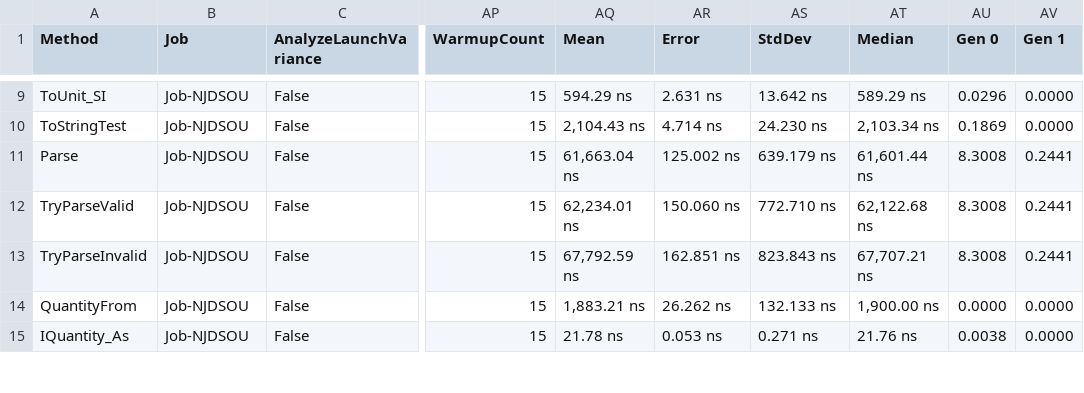
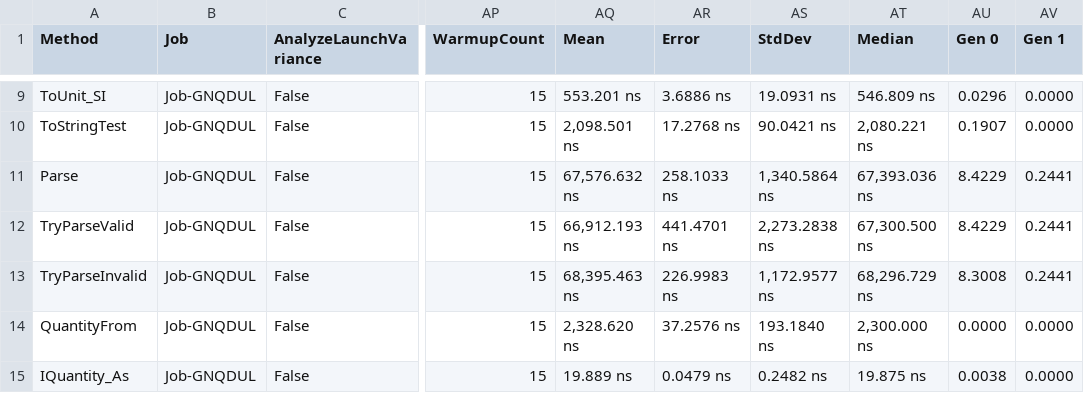
Before and after one commit to lipchev/UnitsNet-Benchmarks, a CSV file: benchmarks/net472/results/UnitsNet.Benchmark.UnitsNetBenchmarks-report.csv, drawn as a sheet; only a part is shown, gaps mark what is left out; the diff covers the shown part only; the diff names each change by its address in the sheet, - before the commit and + after, or states it on an @@ line.

```diff
--- a/benchmarks/net472/results/UnitsNet.Benchmark.UnitsNetBenchmarks-report.csv
+++ b/benchmarks/net472/results/UnitsNet.Benchmark.UnitsNetBenchmarks-report.csv
-B9:B15 (Job): Job-NJDSOU
+B9:B15 (Job): Job-GNQDUL
-AQ9 (Mean): 594.29 ns
+AQ9 (Mean): 553.201 ns
-AR9 (Error): 2.631 ns
+AR9 (Error): 3.6886 ns
-AS9 (StdDev): 13.642 ns
+AS9 (StdDev): 19.0931 ns
-AT9 (Median): 589.29 ns
+AT9 (Median): 546.809 ns
-AQ10 (Mean): 2,104.43 ns
+AQ10 (Mean): 2,098.501 ns
-AR10 (Error): 4.714 ns
+AR10 (Error): 17.2768 ns
-AS10 (StdDev): 24.230 ns
+AS10 (StdDev): 90.0421 ns
-AT10 (Median): 2,103.34 ns
+AT10 (Median): 2,080.221 ns
-AU10 (Gen 0): 0.1869
+AU10 (Gen 0): 0.1907
-AQ11 (Mean): 61,663.04 ns
+AQ11 (Mean): 67,576.632 ns
-AR11 (Error): 125.002 ns
+AR11 (Error): 258.1033 ns
-AS11 (StdDev): 639.179 ns
+AS11 (StdDev): 1,340.5864 ns
-AT11 (Median): 61,601.44 ns
+AT11 (Median): 67,393.036 ns
-AU11:AU12 (Gen 0): 8.3008
+AU11:AU12 (Gen 0): 8.4229
-AQ12 (Mean): 62,234.01 ns
+AQ12 (Mean): 66,912.193 ns
-AR12 (Error): 150.060 ns
+AR12 (Error): 441.4701 ns
-AS12 (StdDev): 772.710 ns
+AS12 (StdDev): 2,273.2838 ns
-AT12 (Median): 62,122.68 ns
+AT12 (Median): 67,300.500 ns
-AQ13 (Mean): 67,792.59 ns
+AQ13 (Mean): 68,395.463 ns
-AR13 (Error): 162.851 ns
+AR13 (Error): 226.9983 ns
-AS13 (StdDev): 823.843 ns
+AS13 (StdDev): 1,172.9577 ns
-AT13 (Median): 67,707.21 ns
+AT13 (Median): 68,296.729 ns
-AQ14 (Mean): 1,883.21 ns
+AQ14 (Mean): 2,328.620 ns
-AR14 (Error): 26.262 ns
+AR14 (Error): 37.2576 ns
-AS14 (StdDev): 132.133 ns
+AS14 (StdDev): 193.1840 ns
-AT14 (Median): 1,900.00 ns
+AT14 (Median): 2,300.000 ns
-AQ15 (Mean): 21.78 ns
+AQ15 (Mean): 19.889 ns
-AR15 (Error): 0.053 ns
+AR15 (Error): 0.0479 ns
-AS15 (StdDev): 0.271 ns
+AS15 (StdDev): 0.2482 ns
-AT15 (Median): 21.76 ns
+AT15 (Median): 19.875 ns
```
Also changed, not shown: 51 edited cells elsewhere in this file, 4 other files.
